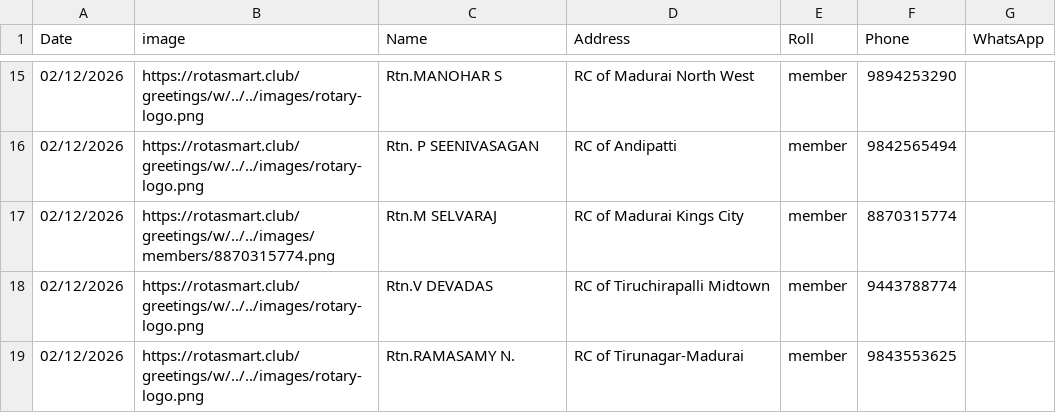
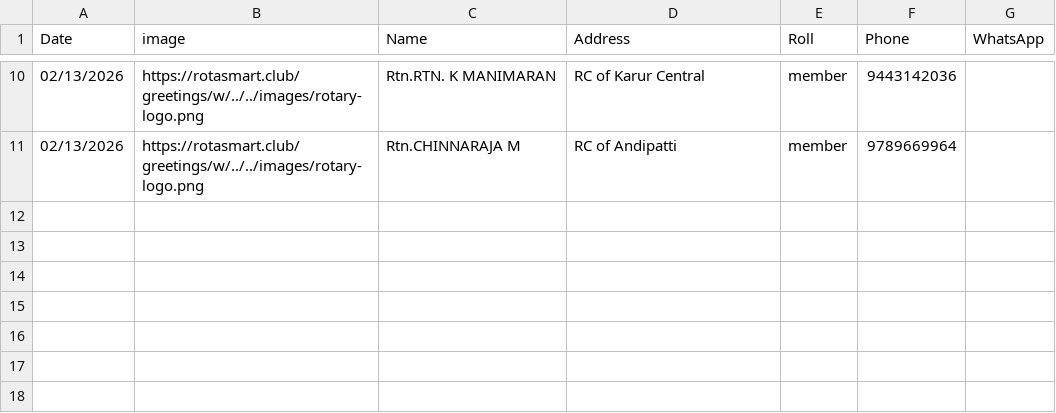
Before and after one commit to amuthap/wedding_automation, a CSV file: our_team_details.csv, drawn as a sheet; only a part is shown, gaps mark what is left out; the diff covers the shown part only.

```diff
--- a/our_team_details.csv
+++ b/our_team_details.csv
@@ -15,5 +10,2 @@ Date,image,Name,Address,Roll,Phone,WhatsApp
-02/12/2026,https://rotasmart.club/greetings/w/../../images/rotary-logo.png,Rtn.MANOHAR S,RC of Madurai North West,member,9894253290,
-02/12/2026,https://rotasmart.club/greetings/w/../../images/rotary-logo.png,Rtn. P SEENIVASAGAN,RC of Andipatti,member,9842565494,
-02/12/2026,https://rotasmart.club/greetings/w/../../images/members/8870315774.png,Rtn.M SELVARAJ,RC of Madurai Kings City,member,8870315774,
-02/12/2026,https://rotasmart.club/greetings/w/../../images/rotary-logo.png,Rtn.V DEVADAS,RC of Tiruchirapalli Midtown,member,9443788774,
-02/12/2026,https://rotasmart.club/greetings/w/../../images/rotary-logo.png,Rtn.RAMASAMY N.,RC of Tirunagar-Madurai,member,9843553625,
+02/13/2026,https://rotasmart.club/greetings/w/../../images/rotary-logo.png,Rtn.RTN. K MANIMARAN,RC of Karur Central,member,9443142036,
+02/13/2026,https://rotasmart.club/greetings/w/../../images/rotary-logo.png,Rtn.CHINNARAJA M,RC of Andipatti,member,9789669964,
```
Also changed, not shown: 5 added rows, 10 removed rows and 14 edited cells elsewhere in this file, 47 other files.
